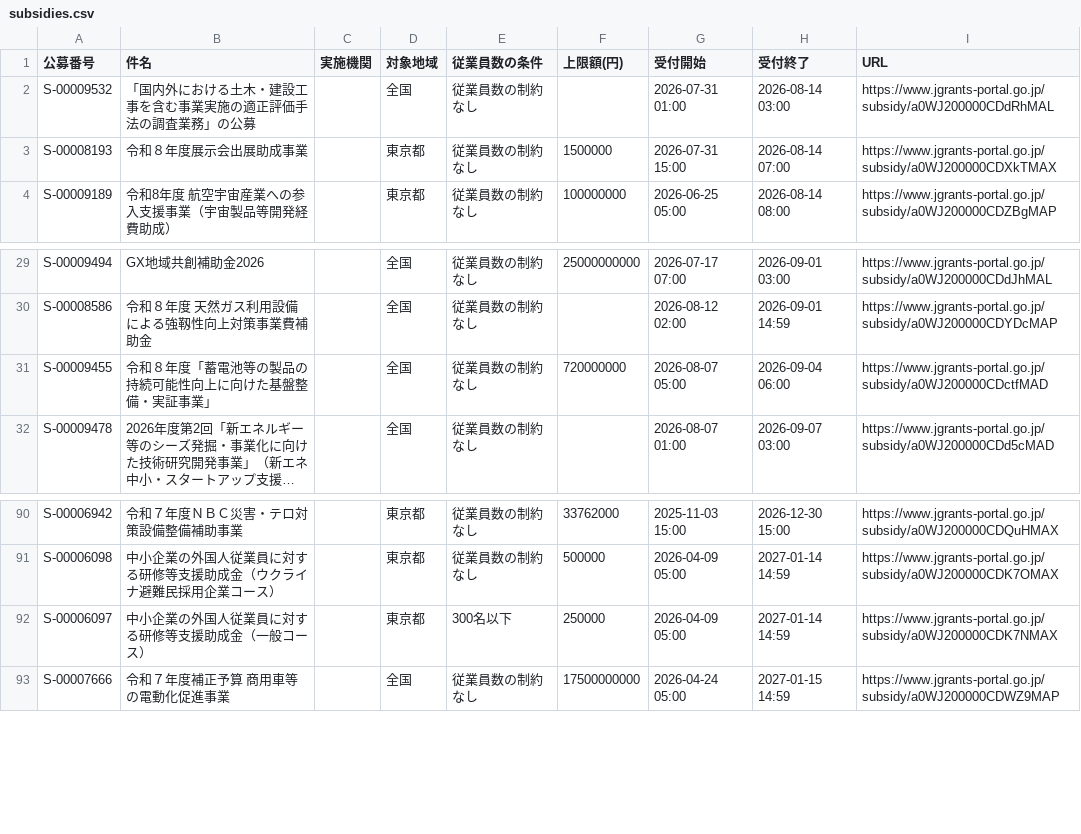
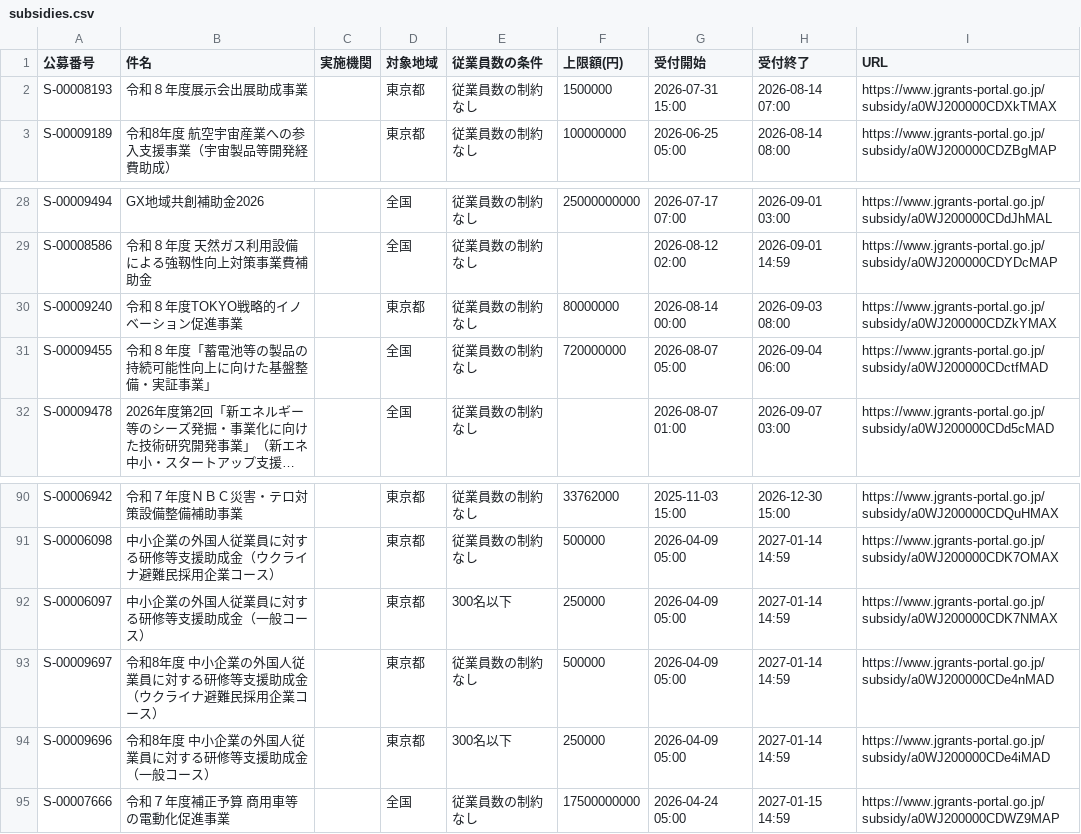
Before and after one commit to wutianheye051/grant-radar, a CSV file: data/subsidies.csv, drawn as a sheet; only a part is shown, gaps mark what is left out; long unchanged cells end in ….

```diff
--- a/data/subsidies.csv
+++ b/data/subsidies.csv
@@ -1,3 +1,2 @@
 公募番号,件名,実施機関,対象地域,従業員数の条件,上限額(円),受付開始,受付終了,URL
-S-00009532,「国内外における土木・建設工事を含む事業実施の適正評価手法の調査業務」の公募,,全国,従業員数の制約なし,,2026-07-31 01:00,2026-08-14 03:00,https://www.jgrants-portal.go.jp/subsidy/a0WJ200000CDdRhMAL
 S-00008193,令和８年度展示会出展助成事業,,東京都,従業員数の制約なし,1500000,2026-07-31 15:00,2026-08-14 07:00,https://www.jgrants-portal.go.jp/subsidy/a0WJ200000CDXkTMAX
@@ -30,2 +29,3 @@ S-00009494,GX地域共創補助金2026,,全国,従業員数の制約なし,25000
 S-00008586,令和８年度　天然ガス利用設備による強靱性向上対策事業費補助金,,全国,従業員数の制約なし,,2026-08-12 02:00,2026-09-01 14:59,https://www.jgrants-portal.go.jp/subsidy/a0WJ200000CDYDcMAP
+S-00009240,令和８年度TOKYO戦略的イノベーション促進事業,,東京都,従業員数の制約なし,80000000,2026-08-14 00:00,2026-09-03 08:00,https://www.jgrants-portal.go.jp/subsidy/a0WJ200000CDZkYMAX
 S-00009455,令和８年度「蓄電池等の製品の持続可能性向上に向けた基盤整備・実証事業」,,全国,従業員数の制約なし,720000000,2026-08-07 05:00,2026-09-04 06:00,https://www.jgrants-portal.go.jp/subsidy/a0WJ200000CDctfMAD
@@ -92,2 +92,4 @@ S-00006098,中小企業の外国人従業員に対する研修等支援助成金
 S-00006097,中小企業の外国人従業員に対する研修等支援助成金（一般コース）,,東京都,300名以下,250000,2026-04-09 05:00,2027-01-14 14:59,https://www.jgrants-portal.go.jp/subsidy/a0WJ200000CDK7NMAX
+S-00009697,令和8年度 中小企業の外国人従業員に対する研修等支援助成金（ウクライナ避難民採用企業コース）,,東京都,従業員数の制約なし,500000,2026-04-09 05:00,2027-01-14 14:59,https://www.jgrants-portal.go.jp/subsidy/a0WJ200000CDe4nMAD
+S-00009696,令和8年度 中小企業の外国人従業員に対する研修等支援助成金（一般コース）,,東京都,300名以下,250000,2026-04-09 05:00,2027-01-14 14:59,https://www.jgrants-portal.go.jp/subsidy/a0WJ200000CDe4iMAD
 S-00007666,令和７年度補正予算　商用車等の電動化促進事業,,全国,従業員数の制約なし,17500000000,2026-04-24 05:00,2027-01-15 14:59,https://www.jgrants-portal.go.jp/subsidy/a0WJ200000CDWZ9MAP
```
Also changed, not shown: 2 other files.
